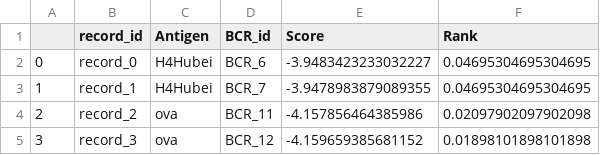
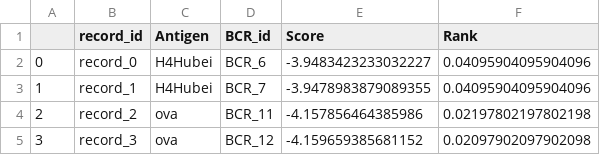
Before and after one commit to ice4prince/Cmai, a CSV file: data/example/output/binding_results.csv, drawn as a sheet.

Commit message:
add example of merged_results.

```diff
--- a/data/example/output/binding_results.csv
+++ b/data/example/output/binding_results.csv
@@ -1,5 +1,5 @@
 ,record_id,Antigen,BCR_id,Score,Rank
-0,record_0,H4Hubei,BCR_6,-3.9483423233032227,0.04695304695304695
-1,record_1,H4Hubei,BCR_7,-3.9478983879089355,0.04695304695304695
-2,record_2,ova,BCR_11,-4.157856464385986,0.02097902097902098
-3,record_3,ova,BCR_12,-4.159659385681152,0.01898101898101898
+0,record_0,H4Hubei,BCR_6,-3.9483423233032227,0.04095904095904096
+1,record_1,H4Hubei,BCR_7,-3.9478983879089355,0.04095904095904096
+2,record_2,ova,BCR_11,-4.157856464385986,0.02197802197802198
+3,record_3,ova,BCR_12,-4.159659385681152,0.02097902097902098
```
Also changed, not shown: 1 other file.
